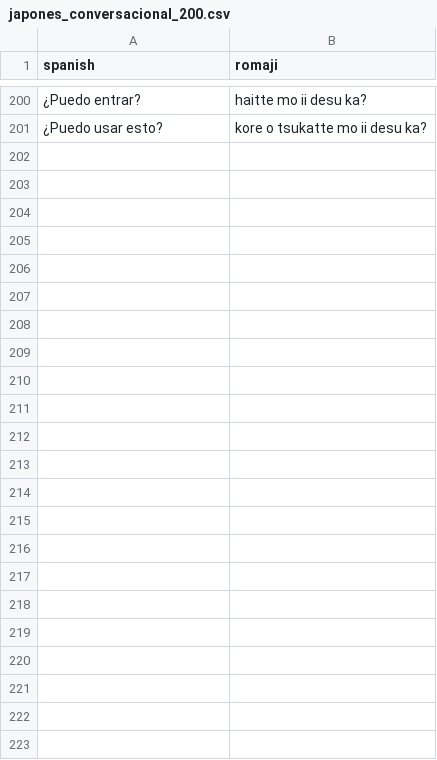
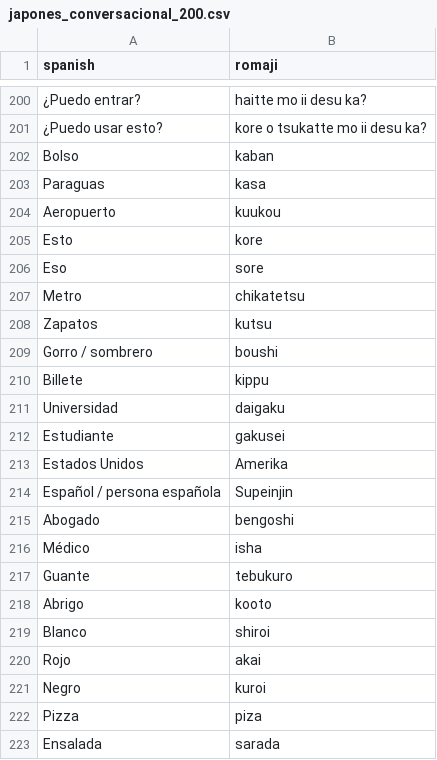
Before and after one commit to urijp/japan-study, a CSV file: japones_conversacional_200.csv, drawn as a sheet; only a part is shown, gaps mark what is left out; the diff names each change by its address in the sheet, - before the commit and + after, or states it on an @@ line.

Commit message:
Add 22 new cards, skipping 5 already-existing duplicates
New: bolso, paraguas, aeropuerto, esto, eso, metro, zapatos,
gorro/sombrero, billete, universidad, estudiante, Estados Unidos,
español/persona española, abogado, médico, guante, abrigo,
blanco, rojo, negro, pizza, ensalada.

Skipped as duplicates (already in the deck): estación, agua,
té, grande, pequeño.

```diff
--- a/japones_conversacional_200.csv
+++ b/japones_conversacional_200.csv
+row 202: Bolso | kaban
+row 203: Paraguas | kasa
+row 204: Aeropuerto | kuukou
+row 205: Esto | kore
+row 206: Eso | sore
+row 207: Metro | chikatetsu
+row 208: Zapatos | kutsu
+row 209: Gorro / sombrero | boushi
+row 210: Billete | kippu
+row 211: Universidad | daigaku
+row 212: Estudiante | gakusei
+row 213: Estados Unidos | Amerika
+row 214: Español / persona española | Supeinjin
+row 215: Abogado | bengoshi
+row 216: Médico | isha
+row 217: Guante | tebukuro
+row 218: Abrigo | kooto
+row 219: Blanco | shiroi
+row 220: Rojo | akai
+row 221: Negro | kuroi
+row 222: Pizza | piza
+row 223: Ensalada | sarada
```
Also changed, not shown: 23 other files.
